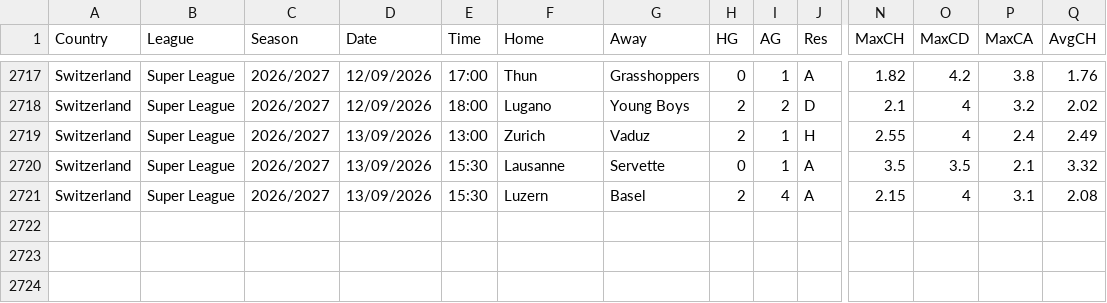
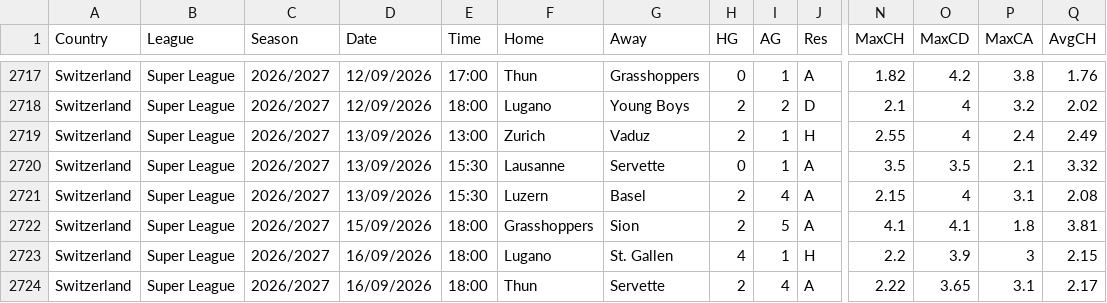
Before and after one commit to majoroka/sportBet-App, a CSV file: public/data/standings/SWZ.csv, drawn as a sheet; only a part is shown, gaps mark what is left out; rows hold the shown columns only; the diff names each change by its address in the sheet, - before the commit and + after, or states it on an @@ line.

```diff
--- a/public/data/standings/SWZ.csv
+++ b/public/data/standings/SWZ.csv
+row 2722: Switzerland | Super League | 2026/2027 | 15/09/2026 | 18:00 | Grasshoppers | Sion | 2 | 5 | A | 4.1 | 4.1 | 1.8 | 3.81
+row 2723: Switzerland | Super League | 2026/2027 | 16/09/2026 | 18:00 | Lugano | St. Gallen | 4 | 1 | H | 2.2 | 3.9 | 3 | 2.15
+row 2724: Switzerland | Super League | 2026/2027 | 16/09/2026 | 18:00 | Thun | Servette | 2 | 4 | A | 2.22 | 3.65 | 3.1 | 2.17
```
Also changed, not shown: public/data/standings/BRA.csv, public/data/standings/MEX.csv, 2 other files.
